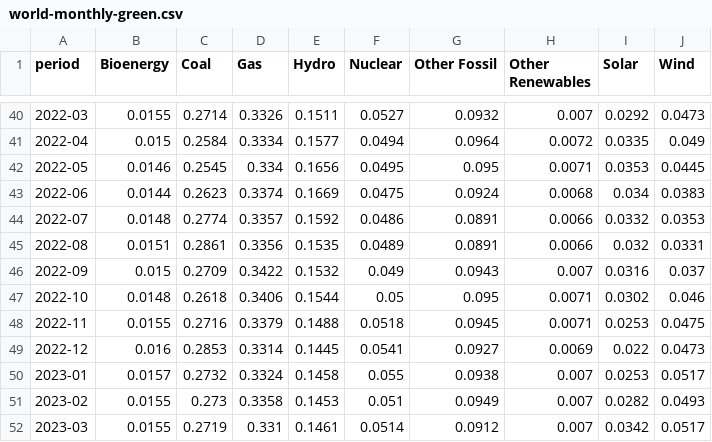
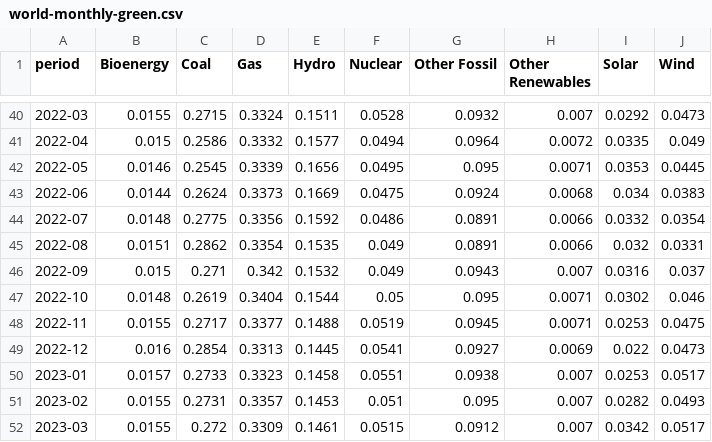
Before and after one commit to digital4better/data, a CSV file: data/mix/world-monthly-green.csv, drawn as a sheet; only a part is shown, gaps mark what is left out; the diff covers the shown part only.

```diff
--- a/data/mix/world-monthly-green.csv
+++ b/data/mix/world-monthly-green.csv
@@ -40,13 +40,13 @@ period,Bioenergy,Coal,Gas,Hydro,Nuclear,Other Fossil,Other Renewables,Solar,Wind
-2022-03,0.0155,0.2714,0.3326,0.1511,0.0527,0.0932,0.007,0.0292,0.0473
-2022-04,0.015,0.2584,0.3334,0.1577,0.0494,0.0964,0.0072,0.0335,0.049
-2022-05,0.0146,0.2545,0.334,0.1656,0.0495,0.095,0.0071,0.0353,0.0445
-2022-06,0.0144,0.2623,0.3374,0.1669,0.0475,0.0924,0.0068,0.034,0.0383
-2022-07,0.0148,0.2774,0.3357,0.1592,0.0486,0.0891,0.0066,0.0332,0.0353
-2022-08,0.0151,0.2861,0.3356,0.1535,0.0489,0.0891,0.0066,0.032,0.0331
-2022-09,0.015,0.2709,0.3422,0.1532,0.049,0.0943,0.007,0.0316,0.037
-2022-10,0.0148,0.2618,0.3406,0.1544,0.05,0.095,0.0071,0.0302,0.046
-2022-11,0.0155,0.2716,0.3379,0.1488,0.0518,0.0945,0.0071,0.0253,0.0475
-2022-12,0.016,0.2853,0.3314,0.1445,0.0541,0.0927,0.0069,0.022,0.0473
-2023-01,0.0157,0.2732,0.3324,0.1458,0.055,0.0938,0.007,0.0253,0.0517
-2023-02,0.0155,0.273,0.3358,0.1453,0.051,0.0949,0.007,0.0282,0.0493
-2023-03,0.0155,0.2719,0.331,0.1461,0.0514,0.0912,0.007,0.0342,0.0517
+2022-03,0.0155,0.2715,0.3324,0.1511,0.0528,0.0932,0.007,0.0292,0.0473
+2022-04,0.015,0.2586,0.3332,0.1577,0.0494,0.0964,0.0072,0.0335,0.049
+2022-05,0.0146,0.2545,0.3339,0.1656,0.0495,0.095,0.0071,0.0353,0.0445
+2022-06,0.0144,0.2624,0.3373,0.1669,0.0475,0.0924,0.0068,0.034,0.0383
+2022-07,0.0148,0.2775,0.3356,0.1592,0.0486,0.0891,0.0066,0.0332,0.0354
+2022-08,0.0151,0.2862,0.3354,0.1535,0.049,0.0891,0.0066,0.032,0.0331
+2022-09,0.015,0.271,0.342,0.1532,0.049,0.0943,0.007,0.0316,0.037
+2022-10,0.0148,0.2619,0.3404,0.1544,0.05,0.095,0.0071,0.0302,0.046
+2022-11,0.0155,0.2717,0.3377,0.1488,0.0519,0.0945,0.0071,0.0253,0.0475
+2022-12,0.016,0.2854,0.3313,0.1445,0.0541,0.0927,0.0069,0.022,0.0473
+2023-01,0.0157,0.2733,0.3323,0.1458,0.0551,0.0938,0.007,0.0253,0.0517
+2023-02,0.0155,0.2731,0.3357,0.1453,0.051,0.095,0.007,0.0282,0.0493
+2023-03,0.0155,0.272,0.3309,0.1461,0.0515,0.0912,0.007,0.0342,0.0517
```
Also changed, not shown: 92 edited cells elsewhere in this file, data/factor/continent-monthly-green.csv, data/mix/country-monthly-green.csv, 51 other files.
